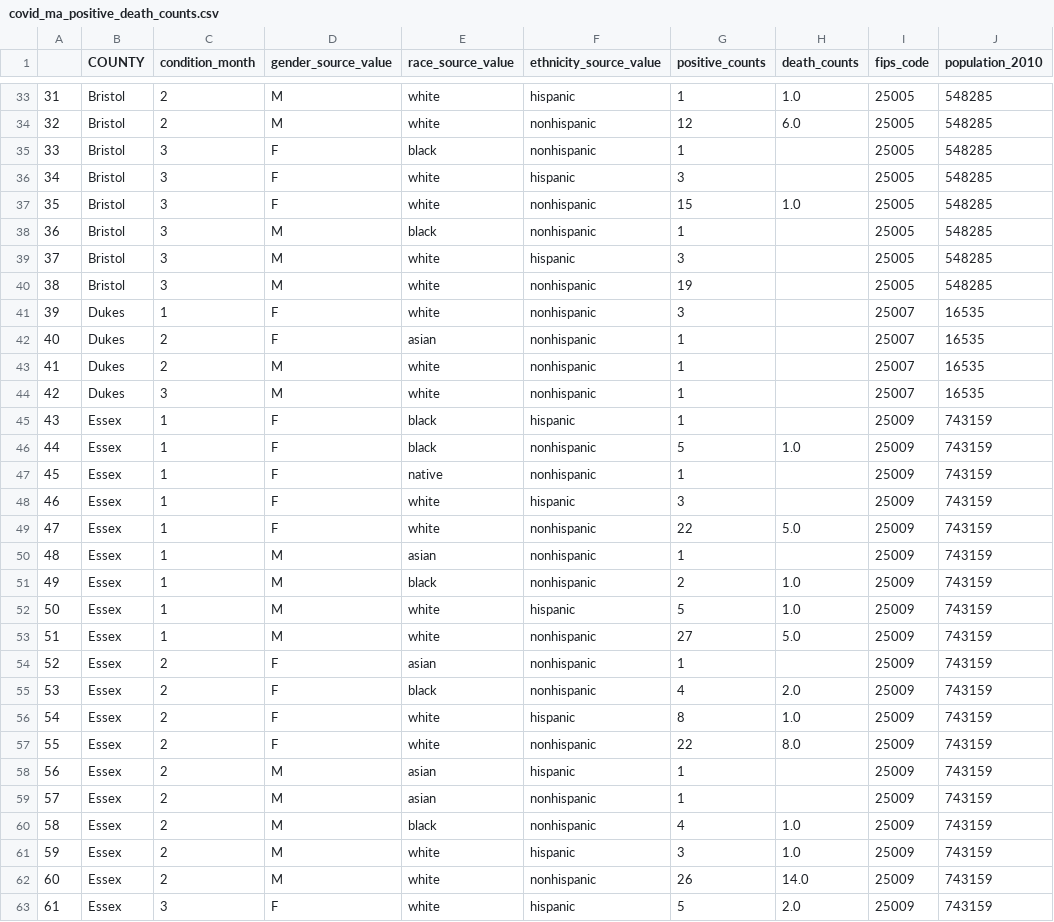
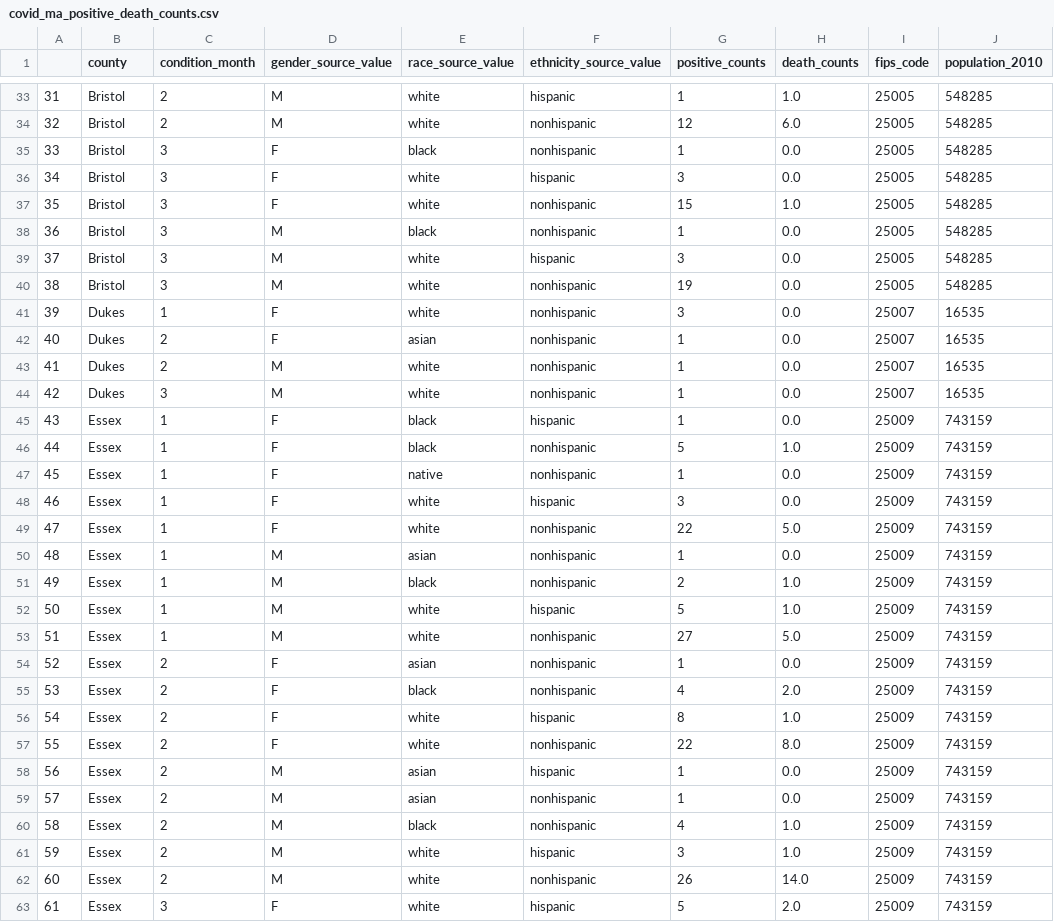
Before and after one commit to co-map-v/co-map-v.github.io, a CSV file: data/covid_ma_positive_death_counts.csv, drawn as a sheet; only a part is shown, gaps mark what is left out; the diff covers the shown part only.

```diff
--- a/data/covid_ma_positive_death_counts.csv
+++ b/data/covid_ma_positive_death_counts.csv
@@ -1 +1 @@
-,COUNTY,condition_month,gender_source_value,race_source_value,ethnicity_source_value,positive_counts,death_counts,fips_code,population_2010
+,county,condition_month,gender_source_value,race_source_value,ethnicity_source_value,positive_counts,death_counts,fips_code,population_2010
@@ -34,18 +34,18 @@
 32,Bristol,2,M,white,nonhispanic,12,6.0,25005,548285
-33,Bristol,3,F,black,nonhispanic,1,,25005,548285
-34,Bristol,3,F,white,hispanic,3,,25005,548285
+33,Bristol,3,F,black,nonhispanic,1,0.0,25005,548285
+34,Bristol,3,F,white,hispanic,3,0.0,25005,548285
 35,Bristol,3,F,white,nonhispanic,15,1.0,25005,548285
-36,Bristol,3,M,black,nonhispanic,1,,25005,548285
-37,Bristol,3,M,white,hispanic,3,,25005,548285
-38,Bristol,3,M,white,nonhispanic,19,,25005,548285
-39,Dukes,1,F,white,nonhispanic,3,,25007,16535
-40,Dukes,2,F,asian,nonhispanic,1,,25007,16535
-41,Dukes,2,M,white,nonhispanic,1,,25007,16535
-42,Dukes,3,M,white,nonhispanic,1,,25007,16535
-43,Essex,1,F,black,hispanic,1,,25009,743159
+36,Bristol,3,M,black,nonhispanic,1,0.0,25005,548285
+37,Bristol,3,M,white,hispanic,3,0.0,25005,548285
+38,Bristol,3,M,white,nonhispanic,19,0.0,25005,548285
+39,Dukes,1,F,white,nonhispanic,3,0.0,25007,16535
+40,Dukes,2,F,asian,nonhispanic,1,0.0,25007,16535
+41,Dukes,2,M,white,nonhispanic,1,0.0,25007,16535
+42,Dukes,3,M,white,nonhispanic,1,0.0,25007,16535
+43,Essex,1,F,black,hispanic,1,0.0,25009,743159
 44,Essex,1,F,black,nonhispanic,5,1.0,25009,743159
-45,Essex,1,F,native,nonhispanic,1,,25009,743159
-46,Essex,1,F,white,hispanic,3,,25009,743159
+45,Essex,1,F,native,nonhispanic,1,0.0,25009,743159
+46,Essex,1,F,white,hispanic,3,0.0,25009,743159
 47,Essex,1,F,white,nonhispanic,22,5.0,25009,743159
-48,Essex,1,M,asian,nonhispanic,1,,25009,743159
+48,Essex,1,M,asian,nonhispanic,1,0.0,25009,743159
 49,Essex,1,M,black,nonhispanic,2,1.0,25009,743159
@@ -53,3 +53,3 @@
 51,Essex,1,M,white,nonhispanic,27,5.0,25009,743159
-52,Essex,2,F,asian,nonhispanic,1,,25009,743159
+52,Essex,2,F,asian,nonhispanic,1,0.0,25009,743159
 53,Essex,2,F,black,nonhispanic,4,2.0,25009,743159
@@ -57,4 +57,4 @@
 55,Essex,2,F,white,nonhispanic,22,8.0,25009,743159
-56,Essex,2,M,asian,hispanic,1,,25009,743159
-57,Essex,2,M,asian,nonhispanic,1,,25009,743159
+56,Essex,2,M,asian,hispanic,1,0.0,25009,743159
+57,Essex,2,M,asian,nonhispanic,1,0.0,25009,743159
 58,Essex,2,M,black,nonhispanic,4,1.0,25009,743159
```
Also changed, not shown: 100 edited cells elsewhere in this file, 2 other files.
